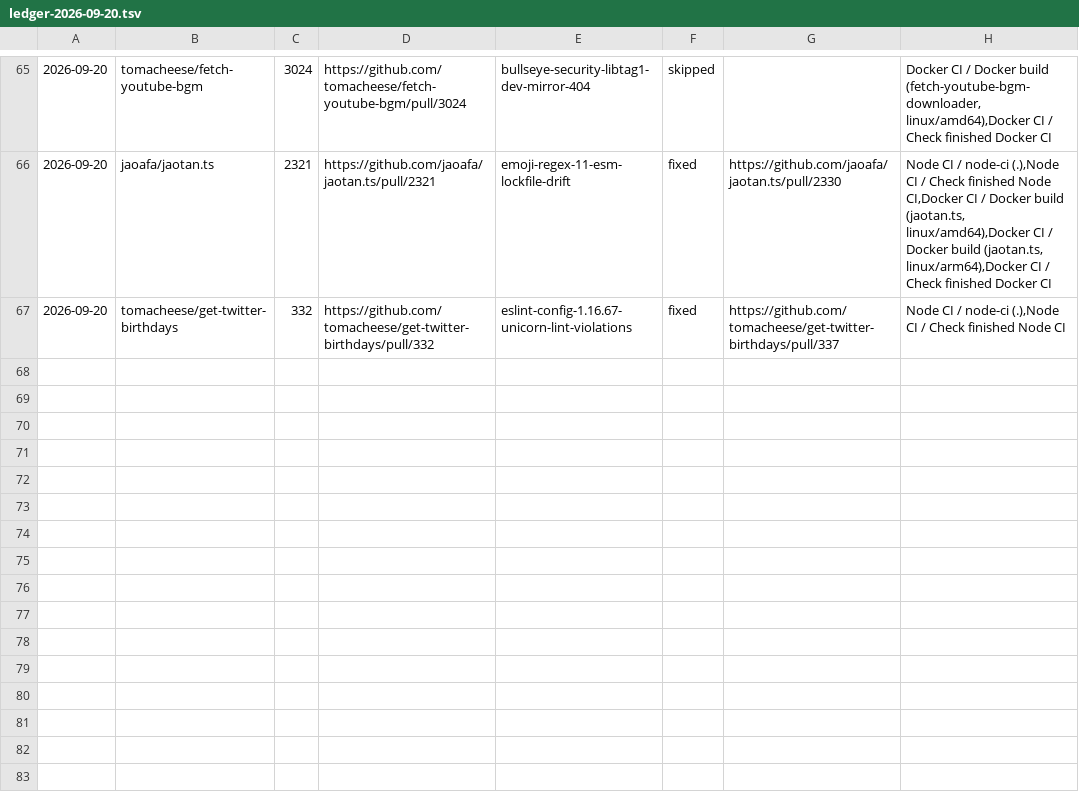
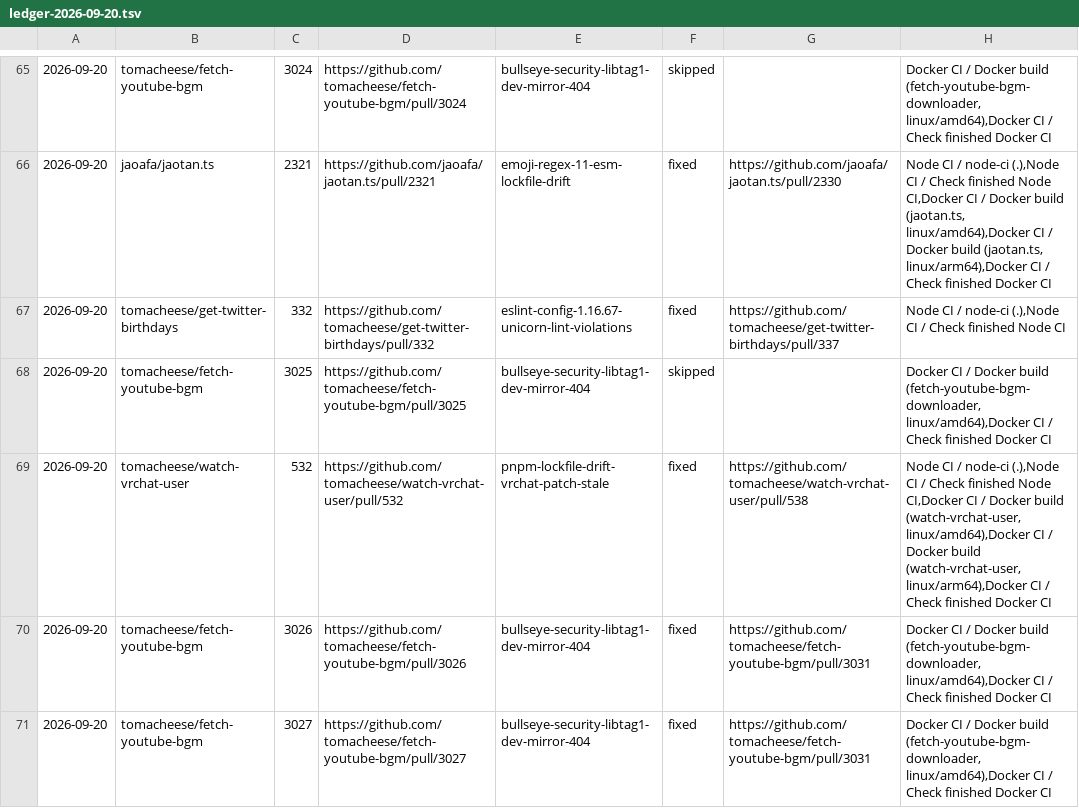
Before and after one commit to tomacheese/renovate-pr-doctor, a TSV file: records/ledger-2026-09-20.tsv, drawn as a sheet; only a part is shown, gaps mark what is left out.

```diff
--- a/records/ledger-2026-09-20.tsv
+++ b/records/ledger-2026-09-20.tsv
@@ -67 +67,5 @@
 2026-09-20	tomacheese/get-twitter-birthdays	332	https://github.com/tomacheese/get-twitter-birthdays/pull/332	eslint-config-1.16.67-unicorn-lint-violations	fixed	https://github.com/tomacheese/get-twitter-birthdays/pull/337	Node CI / node-ci (.),Node CI / Check finished Node CI
+2026-09-20	tomacheese/fetch-youtube-bgm	3025	https://github.com/tomacheese/fetch-youtube-bgm/pull/3025	bullseye-security-libtag1-dev-mirror-404	skipped		Docker CI / Docker build (fetch-youtube-bgm-downloader, linux/amd64),Docker CI / Check finished Docker CI
+2026-09-20	tomacheese/watch-vrchat-user	532	https://github.com/tomacheese/watch-vrchat-user/pull/532	pnpm-lockfile-drift-vrchat-patch-stale	fixed	https://github.com/tomacheese/watch-vrchat-user/pull/538	Node CI / node-ci (.),Node CI / Check finished Node CI,Docker CI / Docker build (watch-vrchat-user, linux/amd64),Docker CI / Docker build (watch-vrchat-user, linux/arm64),Docker CI / Check finished Docker CI
+2026-09-20	tomacheese/fetch-youtube-bgm	3026	https://github.com/tomacheese/fetch-youtube-bgm/pull/3026	bullseye-security-libtag1-dev-mirror-404	fixed	https://github.com/tomacheese/fetch-youtube-bgm/pull/3031	Docker CI / Docker build (fetch-youtube-bgm-downloader, linux/amd64),Docker CI / Check finished Docker CI
+2026-09-20	tomacheese/fetch-youtube-bgm	3027	https://github.com/tomacheese/fetch-youtube-bgm/pull/3027	bullseye-security-libtag1-dev-mirror-404	fixed	https://github.com/tomacheese/fetch-youtube-bgm/pull/3031	Docker CI / Docker build (fetch-youtube-bgm-downloader, linux/amd64),Docker CI / Check finished Docker CI
```
Also changed, not shown: 2 other files.
